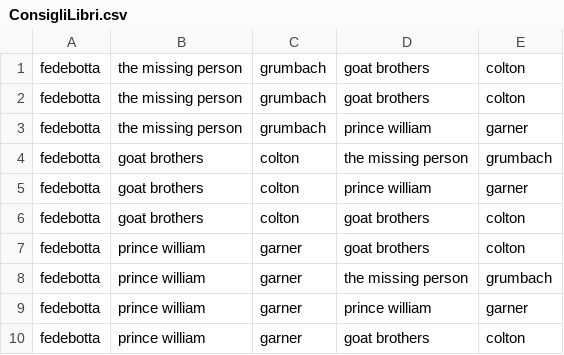
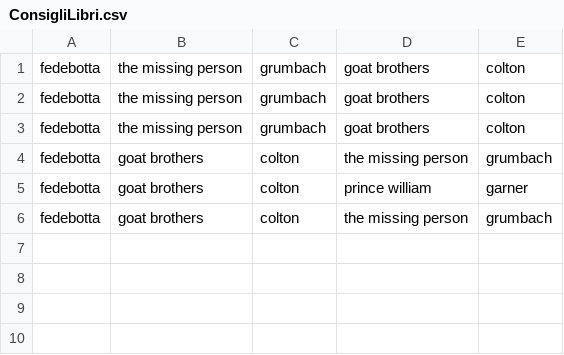
Before and after one commit to FedericoBottaro1/Lab, a CSV file: Resources/ConsigliLibri.csv, drawn as a sheet.

```diff
--- a/Resources/ConsigliLibri.csv
+++ b/Resources/ConsigliLibri.csv
@@ -2,9 +2,5 @@ fedebotta;the missing person;grumbach;goat brothers;colton;
 fedebotta;the missing person;grumbach;goat brothers ;colton;
-fedebotta;the missing person;grumbach;prince william;garner;
+fedebotta;the missing person;grumbach;goat brothers;colton;
 fedebotta;goat brothers;colton;the missing person;grumbach;
 fedebotta;goat brothers;colton;prince william;garner;
-fedebotta;goat brothers;colton;goat brothers;colton;
-fedebotta;prince william;garner;goat brothers;colton;
-fedebotta;prince william;garner;the missing person;grumbach;
-fedebotta;prince william;garner;prince william;garner;
-fedebotta;prince william;garner;goat brothers;colton;
+fedebotta;goat brothers;colton;the missing person;grumbach;
```
Also changed, not shown: 3 other files.
